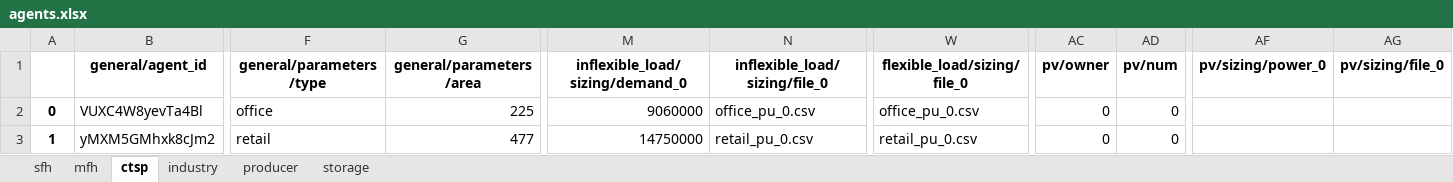
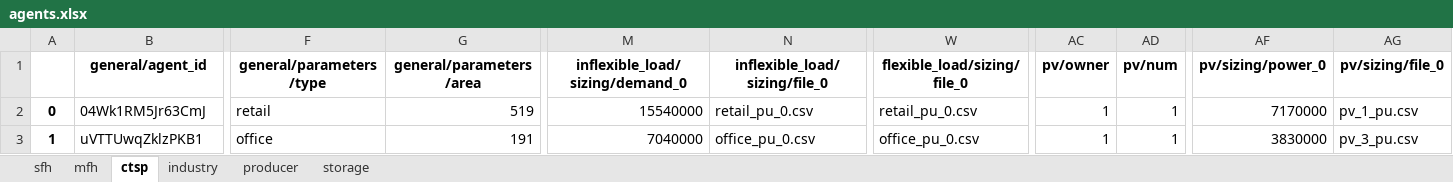
Before and after one commit to tum-ens/HAMLET, an Excel workbook: 02 - config/example_small/agents.xlsx, sheet ctsp, drawn as a sheet; only a part is shown, gaps mark what is left out; values as stored, in another font and other column widths than the file's, no borders; the diff covers the shown part only; the diff names each change by its address in the sheet, - before the commit and + after, or states it on an @@ line.

```diff
--- a/02 - config/example_small/agents.xlsx (sheet ctsp)
+++ b/02 - config/example_small/agents.xlsx (sheet ctsp)
-B2 (general/agent_id): VUXC4W8yevTa4Bl
+B2 (general/agent_id): 04Wk1RM5Jr63CmJ
-F2 (general/parameters/type): office
+F2 (general/parameters/type): retail
-G2 (general/parameters/area): 225
+G2 (general/parameters/area): 519
-M2 (inflexible_load/sizing/demand_0): 9060000
+M2 (inflexible_load/sizing/demand_0): 15540000
-N2 (inflexible_load/sizing/file_0): office_pu_0.csv
+N2 (inflexible_load/sizing/file_0): retail_pu_0.csv
-W2 (flexible_load/sizing/file_0): office_pu_0.csv
+W2 (flexible_load/sizing/file_0): retail_pu_0.csv
-AC2:AC3 (pv/owner): 0
+AC2:AC3 (pv/owner): 1
-AD2:AD3 (pv/num): 0
+AD2:AD3 (pv/num): 1
-AF2 (pv/sizing/power_0): (empty)
+AF2 (pv/sizing/power_0): 7170000
-AG2 (pv/sizing/file_0): (empty)
+AG2 (pv/sizing/file_0): pv_1_pu.csv
-B3 (general/agent_id): yMXM5GMhxk8cJm2
+B3 (general/agent_id): uVTTUwqZklzPKB1
-F3 (general/parameters/type): retail
+F3 (general/parameters/type): office
-G3 (general/parameters/area): 477
+G3 (general/parameters/area): 191
-M3 (inflexible_load/sizing/demand_0): 14750000
+M3 (inflexible_load/sizing/demand_0): 7040000
-N3 (inflexible_load/sizing/file_0): retail_pu_0.csv
+N3 (inflexible_load/sizing/file_0): office_pu_0.csv
-W3 (flexible_load/sizing/file_0): retail_pu_0.csv
+W3 (flexible_load/sizing/file_0): office_pu_0.csv
-AF3 (pv/sizing/power_0): (empty)
+AF3 (pv/sizing/power_0): 3830000
-AG3 (pv/sizing/file_0): (empty)
+AG3 (pv/sizing/file_0): pv_3_pu.csv
```
Also changed, not shown: 76 edited cells elsewhere in this sheet, sheet mfh, sheet sfh, sheet industry, sheet producer, sheet storage, 54 other files.
